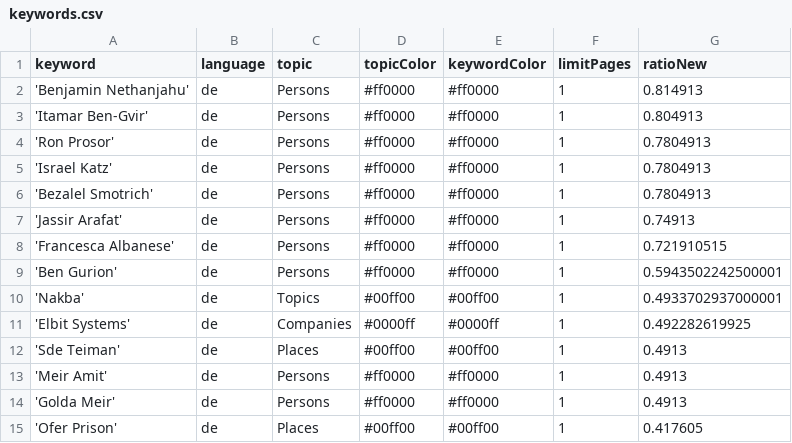
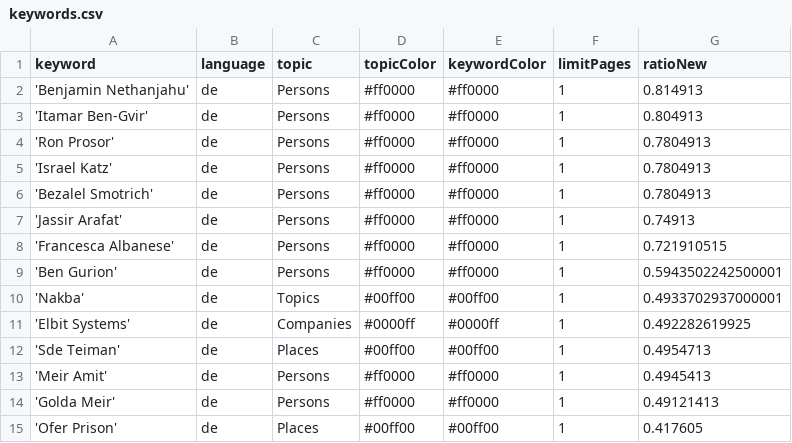
Before and after one commit to claba-news/nakbaIsComing, a CSV file: keywords.csv, drawn as a sheet.

Commit message:
Update keywords.csv

```diff
--- a/keywords.csv
+++ b/keywords.csv
@@ -11,5 +11,5 @@ keyword,language,topic,topicColor,keywordColor,limitPages,ratioNew
 'Elbit Systems',de,Companies,#0000ff,#0000ff,1,0.492282619925
-'Sde Teiman',de,Places,#00ff00,#00ff00,1,0.4913
-'Meir Amit',de,Persons,#ff0000,#ff0000,1,0.4913
-'Golda Meir',de,Persons,#ff0000,#ff0000,1,0.4913
+'Sde Teiman',de,Places,#00ff00,#00ff00,1,0.4954713
+'Meir Amit',de,Persons,#ff0000,#ff0000,1,0.4945413
+'Golda Meir',de,Persons,#ff0000,#ff0000,1,0.49121413
 'Ofer Prison',de,Places,#00ff00,#00ff00,1,0.417605
```
